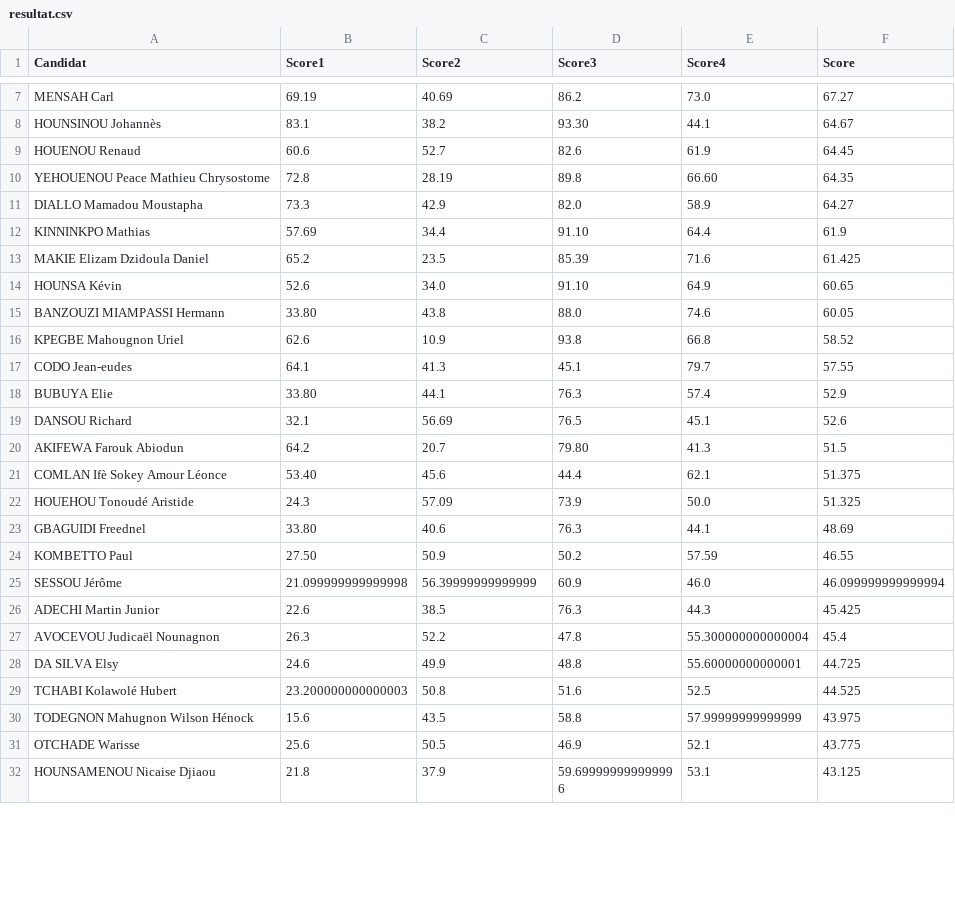
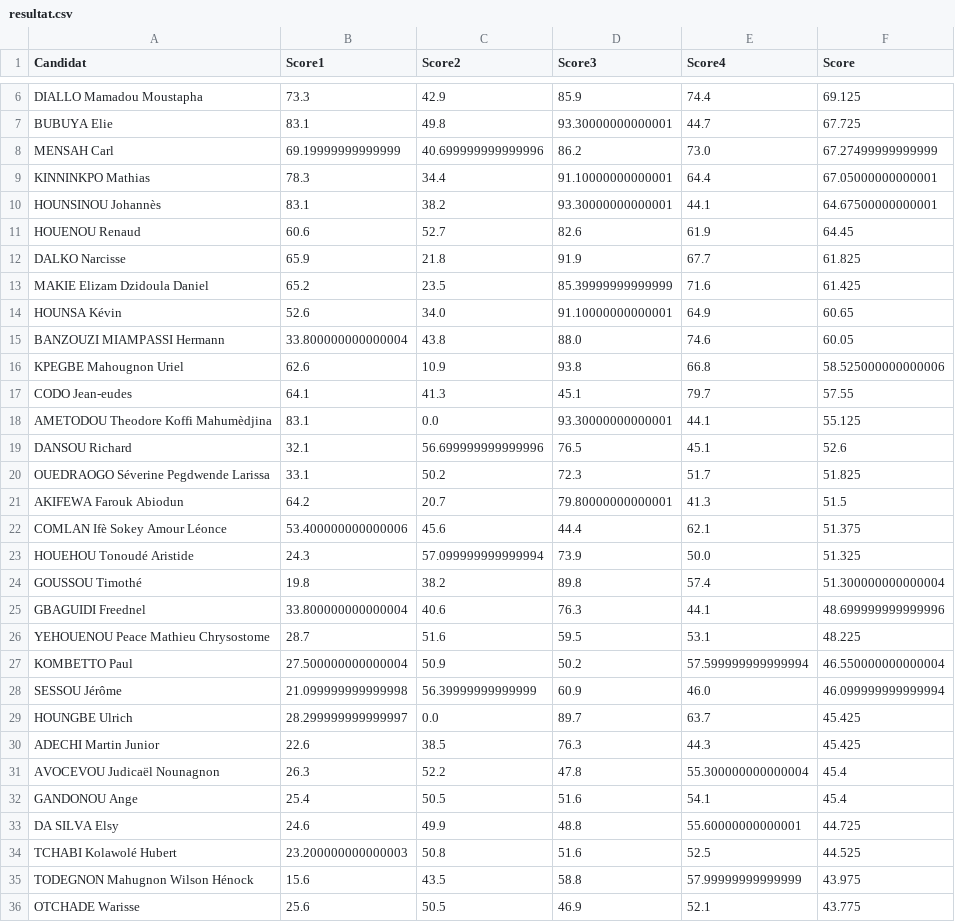
Before and after one commit to JospinJudes/jospinjudes.github.io, a CSV file: assets/data/resultat.csv, drawn as a sheet; only a part is shown, gaps mark what is left out; the shorter side is filled out with more unchanged rows; removed rows and columns are numbered as before the commit, all else as after; the diff covers the shown part only; the diff names each change by its address in the sheet, - before the commit and + after, or states it on an @@ line.

Commit message:
Add files via upload

```diff
--- a/assets/data/resultat.csv
+++ b/assets/data/resultat.csv
+row 6: DIALLO Mamadou Moustapha | 73.3 | 42.9 | 85.9 | 74.4 | 69.125
+row 7: BUBUYA Elie | 83.1 | 49.8 | 93.30000000000001 | 44.7 | 67.725
-B8 (Score1): 69.19
+B8 (Score1): 69.19999999999999
-C8 (Score2): 40.69
+C8 (Score2): 40.699999999999996
-F8 (Score): 67.27
+F8 (Score): 67.27499999999999
+row 9: KINNINKPO Mathias | 78.3 | 34.4 | 91.10000000000001 | 64.4 | 67.05000000000001
-D10 (Score3): 93.30
+D10 (Score3): 93.30000000000001
-F10 (Score): 64.67
+F10 (Score): 64.67500000000001
-row 10: YEHOUENOU Peace Mathieu Chrysostome | 72.8 | 28.19 | 89.8 | 66.60 | 64.35
-row 11: DIALLO Mamadou Moustapha | 73.3 | 42.9 | 82.0 | 58.9 | 64.27
-row 12: KINNINKPO Mathias | 57.69 | 34.4 | 91.10 | 64.4 | 61.9
+row 12: DALKO Narcisse | 65.9 | 21.8 | 91.9 | 67.7 | 61.825
-D13 (Score3): 85.39
+D13 (Score3): 85.39999999999999
-D14 (Score3): 91.10
+D14 (Score3): 91.10000000000001
-B15 (Score1): 33.80
+B15 (Score1): 33.800000000000004
-F16 (Score): 58.52
+F16 (Score): 58.525000000000006
-row 18: BUBUYA Elie | 33.80 | 44.1 | 76.3 | 57.4 | 52.9
+row 18: AMETODOU Theodore Koffi Mahumèdjina | 83.1 | 0.0 | 93.30000000000001 | 44.1 | 55.125
-C19 (Score2): 56.69
+C19 (Score2): 56.699999999999996
+row 20: OUEDRAOGO Séverine Pegdwende Larissa | 33.1 | 50.2 | 72.3 | 51.7 | 51.825
-D21 (Score3): 79.80
+D21 (Score3): 79.80000000000001
-B22 (Score1): 53.40
+B22 (Score1): 53.400000000000006
-C23 (Score2): 57.09
+C23 (Score2): 57.099999999999994
+row 24: GOUSSOU Timothé | 19.8 | 38.2 | 89.8 | 57.4 | 51.300000000000004
-B25 (Score1): 33.80
+B25 (Score1): 33.800000000000004
-F25 (Score): 48.69
+F25 (Score): 48.699999999999996
+row 26: YEHOUENOU Peace Mathieu Chrysostome | 28.7 | 51.6 | 59.5 | 53.1 | 48.225
-B27 (Score1): 27.50
+B27 (Score1): 27.500000000000004
-E27 (Score4): 57.59
+E27 (Score4): 57.599999999999994
-F27 (Score): 46.55
+F27 (Score): 46.550000000000004
+row 29: HOUNGBE Ulrich | 28.299999999999997 | 0.0 | 89.7 | 63.7 | 45.425
+row 32: GANDONOU Ange | 25.4 | 50.5 | 51.6 | 54.1 | 45.4
```
Also changed, not shown: 4 added rows, 10 removed rows, 2 moved rows and 10 edited cells elsewhere in this file.
